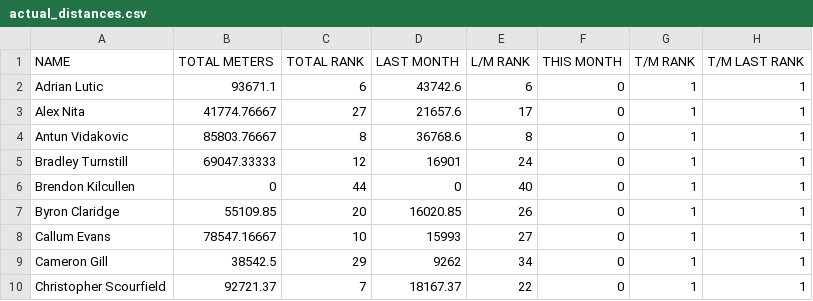
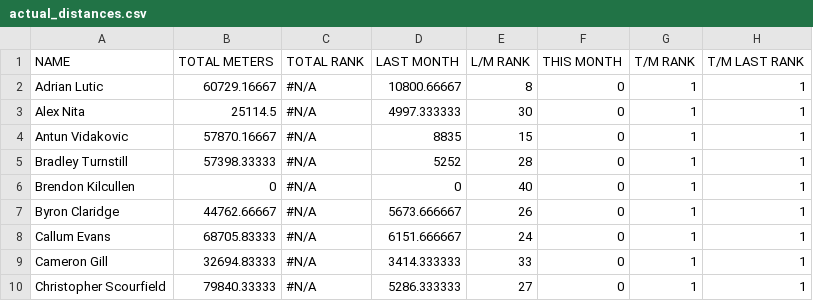
Before and after one commit to HeWearsSpandex/apps, a CSV file: bonus-metres/data/actual_distances.csv, drawn as a sheet; only a part is shown; the diff covers the shown part only.

Commit message:
Update distances via VBA

```diff
--- a/bonus-metres/data/actual_distances.csv
+++ b/bonus-metres/data/actual_distances.csv
@@ -1,10 +1,10 @@
 NAME,TOTAL METERS,TOTAL RANK,LAST MONTH,L/M RANK,THIS MONTH,T/M RANK,T/M LAST RANK
-Adrian Lutic,93671.1,6,43742.6,6,0,1,1
-Alex Nita,41774.76667,27,21657.6,17,0,1,1
-Antun Vidakovic,85803.76667,8,36768.6,8,0,1,1
-Bradley Turnstill,69047.33333,12,16901,24,0,1,1
-Brendon Kilcullen,0,44,0,40,0,1,1
-Byron Claridge,55109.85,20,16020.85,26,0,1,1
-Callum Evans,78547.16667,10,15993,27,0,1,1
-Cameron Gill,38542.5,29,9262,34,0,1,1
-Christopher Scourfield,92721.37,7,18167.37,22,0,1,1
+Adrian Lutic,60729.16667,#N/A,10800.66667,8,0,1,1
+Alex Nita,25114.5,#N/A,4997.333333,30,0,1,1
+Antun Vidakovic,57870.16667,#N/A,8835,15,0,1,1
+Bradley Turnstill,57398.33333,#N/A,5252,28,0,1,1
+Brendon Kilcullen,0,#N/A,0,40,0,1,1
+Byron Claridge,44762.66667,#N/A,5673.666667,26,0,1,1
+Callum Evans,68705.83333,#N/A,6151.666667,24,0,1,1
+Cameron Gill,32694.83333,#N/A,3414.333333,33,0,1,1
+Christopher Scourfield,79840.33333,#N/A,5286.333333,27,0,1,1
```
Also changed, not shown: 130 edited cells elsewhere in this file.
